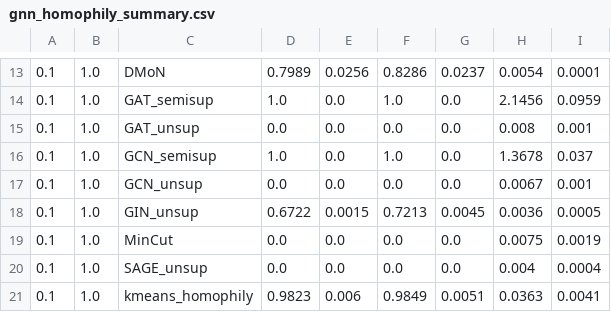
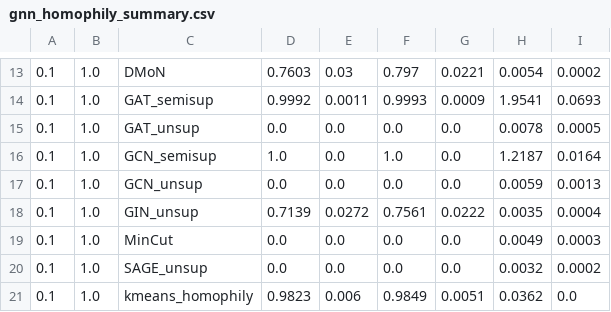
Before and after one commit to Sap27/ClusterNet, a CSV file: Optimized_algos/benchmarks/lfr/accuracy/results/gnn_homophily_summary.csv, drawn as a sheet; only a part is shown, gaps mark what is left out; the diff covers the shown part only; the diff names each change by its address in the sheet, - before the commit and + after, or states it on an @@ line.

```diff
--- a/Optimized_algos/benchmarks/lfr/accuracy/results/gnn_homophily_summary.csv
+++ b/Optimized_algos/benchmarks/lfr/accuracy/results/gnn_homophily_summary.csv
-D13: 0.7989
+D13: 0.7603
-E13: 0.0256
+E13: 0.03
-F13: 0.8286
+F13: 0.797
-G13: 0.0237
+G13: 0.0221
-I13: 0.0001
+I13: 0.0002
-D14: 1.0
+D14: 0.9992
-E14: 0.0
+E14: 0.0011
-F14: 1.0
+F14: 0.9993
-G14: 0.0
+G14: 0.0009
-H14: 2.1456
+H14: 1.9541
-I14: 0.0959
+I14: 0.0693
-H15: 0.008
+H15: 0.0078
-I15: 0.001
+I15: 0.0005
-H16: 1.3678
+H16: 1.2187
-I16: 0.037
+I16: 0.0164
-H17: 0.0067
+H17: 0.0059
-I17: 0.001
+I17: 0.0013
-D18: 0.6722
+D18: 0.7139
-E18: 0.0015
+E18: 0.0272
-F18: 0.7213
+F18: 0.7561
-G18: 0.0045
+G18: 0.0222
-H18: 0.0036
+H18: 0.0035
-I18: 0.0005
+I18: 0.0004
-H19: 0.0075
+H19: 0.0049
-I19: 0.0019
+I19: 0.0003
-H20: 0.004
+H20: 0.0032
-I20: 0.0004
+I20: 0.0002
-H21: 0.0363
+H21: 0.0362
-I21: 0.0041
+I21: 0.0
```
Also changed, not shown: 89 edited cells elsewhere in this file, Optimized_algos/benchmarks/lfr/accuracy/results/gnn_homophily_results.csv, 1 other file.
